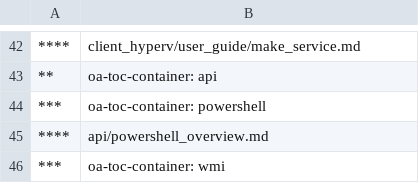
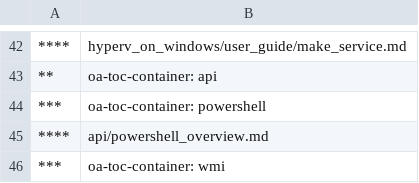
Before and after one commit to MicrosoftDocs/Virtualization-Documentation, a CSV file: virtualization/TOC.csv, drawn as a sheet; only a part is shown, gaps mark what is left out; the diff covers the shown part only.

```diff
--- a/virtualization/TOC.csv
+++ b/virtualization/TOC.csv
@@ -42,2 +42,2 @@
-****,client_hyperv/user_guide/make_service.md
+****,hyperv_on_windows/user_guide/make_service.md
 **,oa-toc-container: api	
```
Also changed, not shown: 25 edited cells elsewhere in this file.
